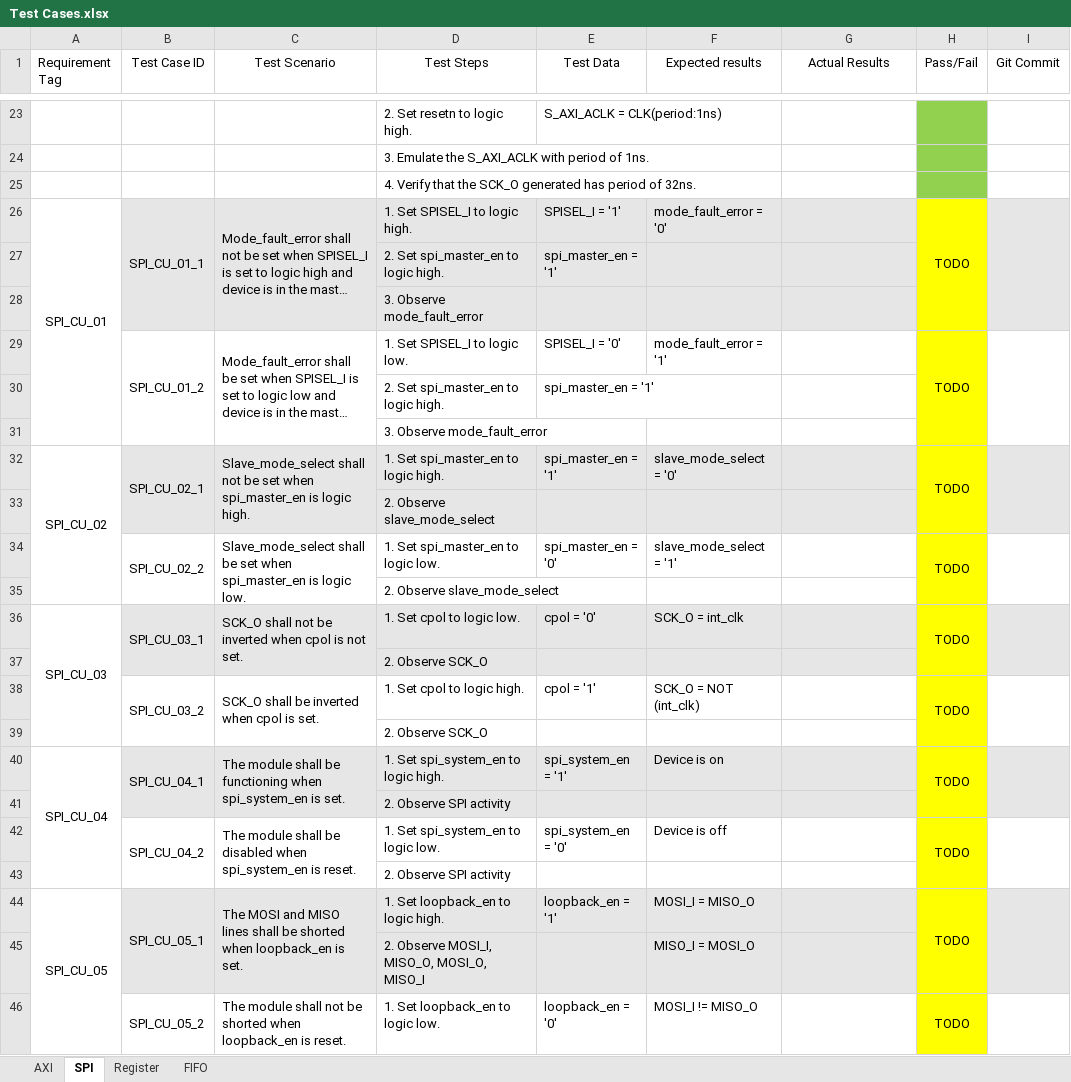
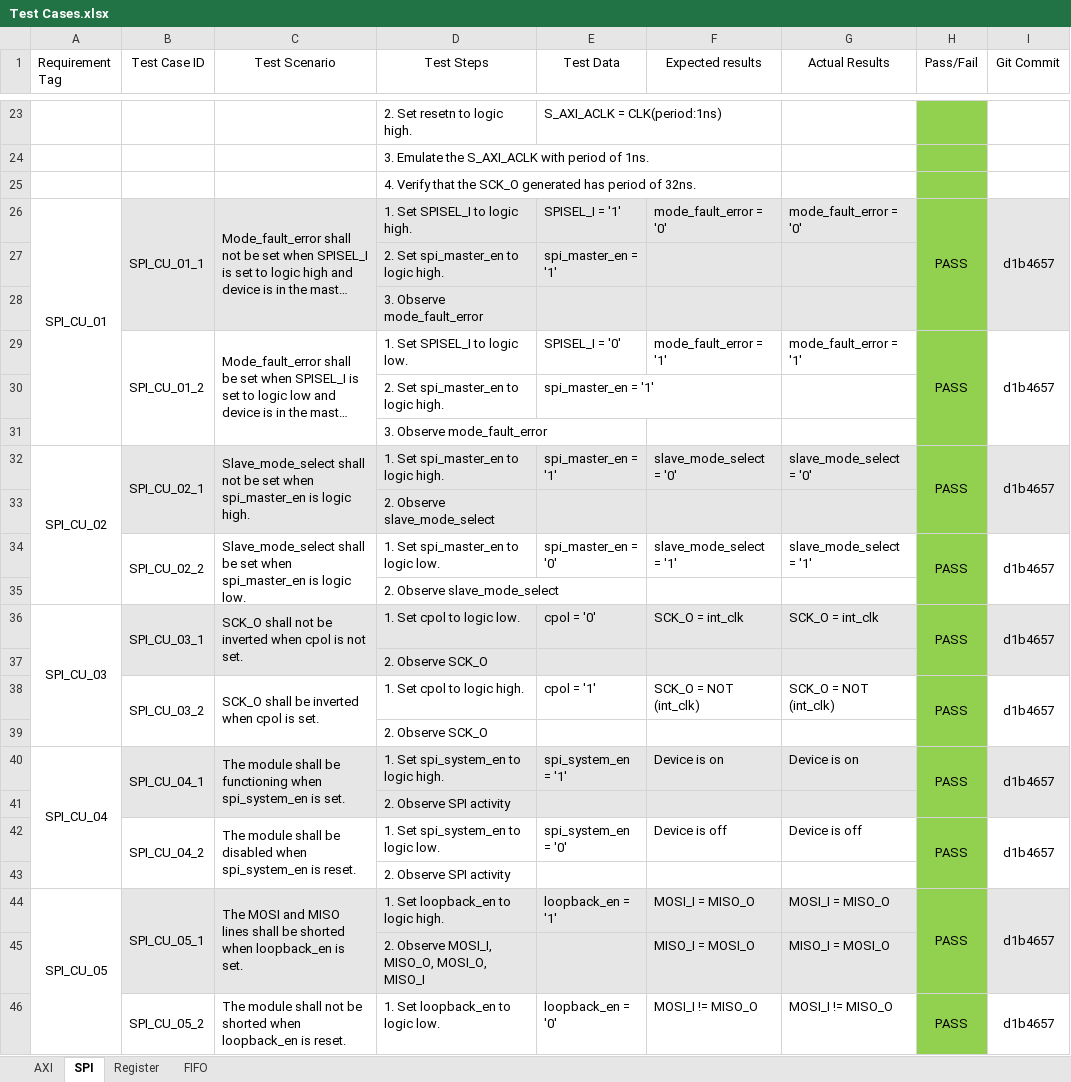
Before and after one commit to Nemiland/axi2spi, an Excel workbook: Documentation/Test Cases.xlsx, sheet SPI, drawn as a sheet; only a part is shown, gaps mark what is left out; long unchanged cells end in …; values as stored, in another font and other column widths than the file's, no borders; the diff covers the shown part only; the diff names each change by its address in the sheet, - before the commit and + after, or states it on an @@ line.

```diff
--- a/Documentation/Test Cases.xlsx (sheet SPI)
+++ b/Documentation/Test Cases.xlsx (sheet SPI)
-G26 (Actual Results): (empty)
+G26 (Actual Results): mode_fault_error = '0'
-H26 (Pass/Fail): TODO
+H26 (Pass/Fail): PASS
-H26:H46 fill: #FFFF00
+H26:H46 fill: #92D050
-I26 (Git Commit): (empty)
+I26 (Git Commit): d1b4657
-G29 (Actual Results): (empty)
+G29 (Actual Results): mode_fault_error = '1'
-H29 (Pass/Fail): TODO
+H29 (Pass/Fail): PASS
-I29 (Git Commit): (empty)
+I29 (Git Commit): d1b4657
-G32 (Actual Results): (empty)
+G32 (Actual Results): slave_mode_select = '0'
-H32 (Pass/Fail): TODO
+H32 (Pass/Fail): PASS
-I32 (Git Commit): (empty)
+I32 (Git Commit): d1b4657
-G34 (Actual Results): (empty)
+G34 (Actual Results): slave_mode_select = '1'
-H34 (Pass/Fail): TODO
+H34 (Pass/Fail): PASS
-I34 (Git Commit): (empty)
+I34 (Git Commit): d1b4657
-G36 (Actual Results): (empty)
+G36 (Actual Results): SCK_O = int_clk
-H36 (Pass/Fail): TODO
+H36 (Pass/Fail): PASS
-I36 (Git Commit): (empty)
+I36 (Git Commit): d1b4657
-G38 (Actual Results): (empty)
+G38 (Actual Results): SCK_O = NOT (int_clk)
-H38 (Pass/Fail): TODO
+H38 (Pass/Fail): PASS
-I38 (Git Commit): (empty)
+I38 (Git Commit): d1b4657
-G40 (Actual Results): (empty)
+G40 (Actual Results): Device is on
-H40 (Pass/Fail): TODO
+H40 (Pass/Fail): PASS
-I40 (Git Commit): (empty)
+I40 (Git Commit): d1b4657
-G42 (Actual Results): (empty)
+G42 (Actual Results): Device is off
-H42 (Pass/Fail): TODO
+H42 (Pass/Fail): PASS
-I42 (Git Commit): (empty)
+I42 (Git Commit): d1b4657
-G44 (Actual Results): (empty)
+G44 (Actual Results): MOSI_I = MISO_O
-H44 (Pass/Fail): TODO
+H44 (Pass/Fail): PASS
-I44 (Git Commit): (empty)
+I44 (Git Commit): d1b4657
-G45 (Actual Results): (empty)
+G45 (Actual Results): MISO_I = MOSI_O
-G46 (Actual Results): (empty)
+G46 (Actual Results): MOSI_I != MISO_O
-H46 (Pass/Fail): TODO
+H46 (Pass/Fail): PASS
-I46 (Git Commit): (empty)
+I46 (Git Commit): d1b4657
```
Also changed, not shown: 1 edited cell and cell formats elsewhere in this sheet, Documentation/Project Schedule.xlsx, 4 other files.
